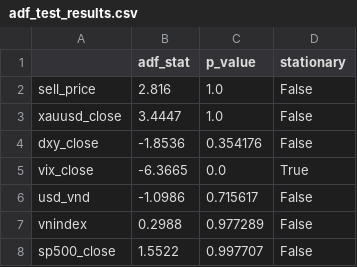
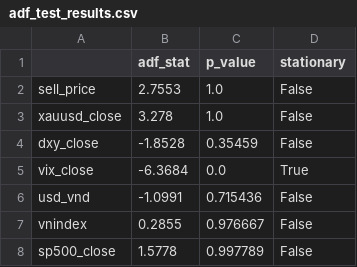
Before and after one commit to khanhsf145/gold-price-prediction, a CSV file: img/adf_test_results.csv, drawn as a sheet.

```diff
--- a/img/adf_test_results.csv
+++ b/img/adf_test_results.csv
@@ -1,8 +1,8 @@
 ,adf_stat,p_value,stationary
-sell_price,2.816,1.0,False
-xauusd_close,3.4447,1.0,False
-dxy_close,-1.8536,0.354176,False
-vix_close,-6.3665,0.0,True
-usd_vnd,-1.0986,0.715617,False
-vnindex,0.2988,0.977289,False
-sp500_close,1.5522,0.997707,False
+sell_price,2.7553,1.0,False
+xauusd_close,3.278,1.0,False
+dxy_close,-1.8528,0.35459,False
+vix_close,-6.3684,0.0,True
+usd_vnd,-1.0991,0.715436,False
+vnindex,0.2855,0.976667,False
+sp500_close,1.5778,0.997789,False
```
Also changed, not shown: img/evaluation_metrics.csv, 13 other files.
